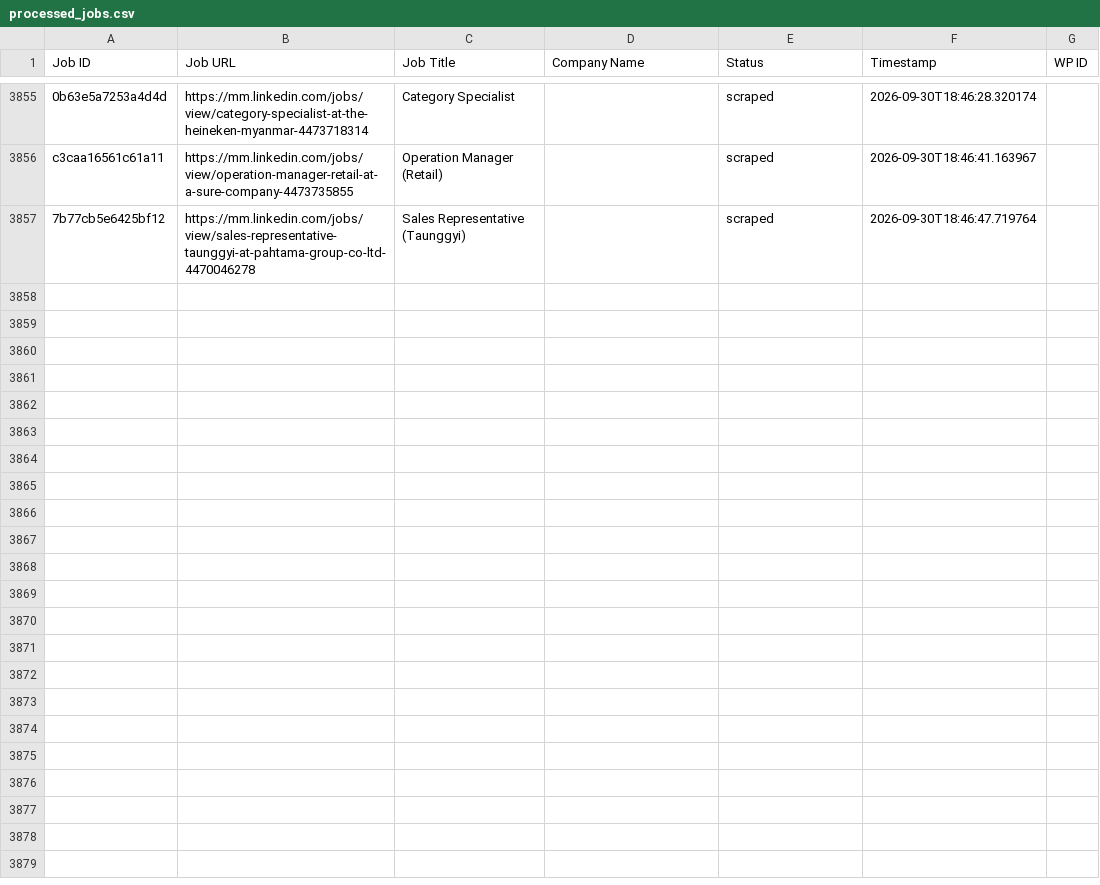
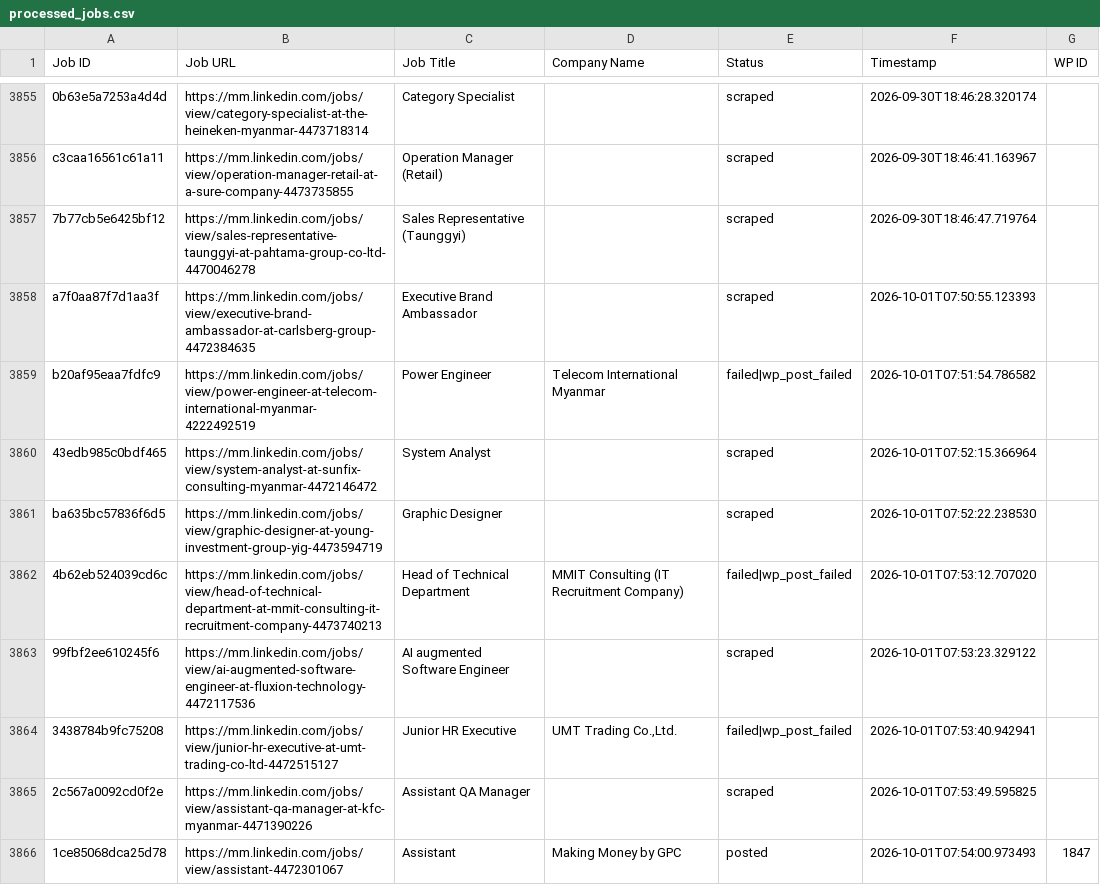
Before and after one commit to mimusdesign/mm, a CSV file: processed_jobs.csv, drawn as a sheet; only a part is shown, gaps mark what is left out; the diff covers the shown part only; the diff names each change by its address in the sheet, - before the commit and + after, or states it on an @@ line.

```diff
--- a/processed_jobs.csv
+++ b/processed_jobs.csv
+row 3858: a7f0aa87f7d1aa3f | https://mm.linkedin.com/jobs/view/executive-brand-ambassador-at-carlsberg-group-4472384635 | Executive Brand Ambassador |  | scraped | 2026-10-01T07:50:55.123393
+row 3859: b20af95eaa7fdfc9 | https://mm.linkedin.com/jobs/view/power-engineer-at-telecom-international-myanmar-4222492519 | Power Engineer | Telecom International Myanmar | failed|wp_post_failed | 2026-10-01T07:51:54.786582
+row 3860: 43edb985c0bdf465 | https://mm.linkedin.com/jobs/view/system-analyst-at-sunfix-consulting-myanmar-4472146472 | System Analyst |  | scraped | 2026-10-01T07:52:15.366964
+row 3861: ba635bc57836f6d5 | https://mm.linkedin.com/jobs/view/graphic-designer-at-young-investment-group-yig-4473594719 | Graphic Designer |  | scraped | 2026-10-01T07:52:22.238530
+row 3862: 4b62eb524039cd6c | https://mm.linkedin.com/jobs/view/head-of-technical-department-at-mmit-consulting-it-recruitment-company-4473740213 | Head of Technical Department | MMIT Consulting (IT Recruitment Company) | failed|wp_post_failed | 2026-10-01T07:53:12.707020
+row 3863: 99fbf2ee610245f6 | https://mm.linkedin.com/jobs/view/ai-augmented-software-engineer-at-fluxion-technology-4472117536 | AI augmented Software Engineer |  | scraped | 2026-10-01T07:53:23.329122
+row 3864: 3438784b9fc75208 | https://mm.linkedin.com/jobs/view/junior-hr-executive-at-umt-trading-co-ltd-4472515127 | Junior HR Executive | UMT Trading Co.,Ltd. | failed|wp_post_failed | 2026-10-01T07:53:40.942941
+row 3865: 2c567a0092cd0f2e | https://mm.linkedin.com/jobs/view/assistant-qa-manager-at-kfc-myanmar-4471390226 | Assistant QA Manager |  | scraped | 2026-10-01T07:53:49.595825
+row 3866: 1ce85068dca25d78 | https://mm.linkedin.com/jobs/view/assistant-4472301067 | Assistant | Making Money by GPC | posted | 2026-10-01T07:54:00.973493 | 1847
```
Also changed, not shown: 8 added rows elsewhere in this file.
